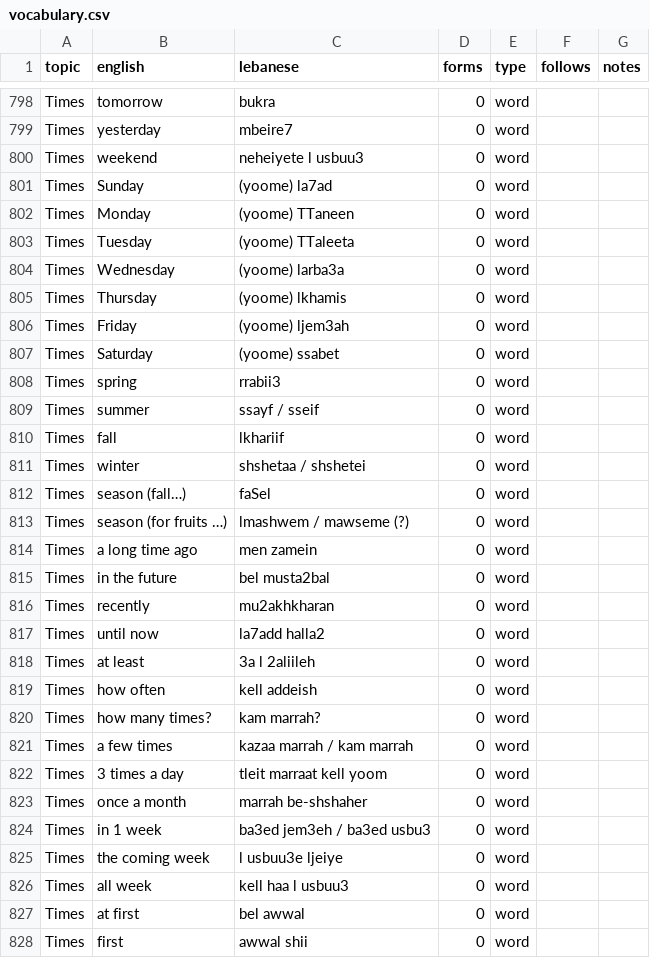
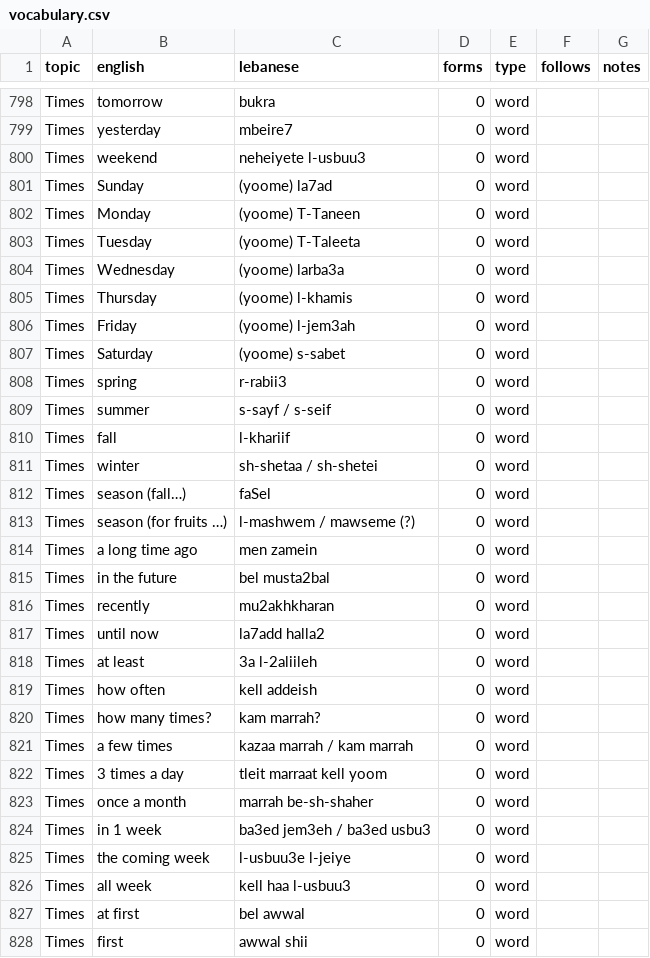
Before and after one commit to claire-vr/cedrus, a CSV file: database/vocabulary.csv, drawn as a sheet; only a part is shown, gaps mark what is left out; the diff covers the shown part only.

```diff
--- a/database/vocabulary.csv
+++ b/database/vocabulary.csv
@@ -799,16 +799,16 @@ Times,tomorrow,bukra,0,word,,
 Times,yesterday,mbeire7,0,word,,
-Times,weekend,neheiyete l usbuu3,0,word,,
+Times,weekend,neheiyete l-usbuu3,0,word,,
 Times,Sunday,(yoome) la7ad,0,word,,
-Times,Monday,(yoome) TTaneen,0,word,,
-Times,Tuesday,(yoome) TTaleeta,0,word,,
+Times,Monday,(yoome) T-Taneen,0,word,,
+Times,Tuesday,(yoome) T-Taleeta,0,word,,
 Times,Wednesday,(yoome) larba3a,0,word,,
-Times,Thursday,(yoome) lkhamis,0,word,,
-Times,Friday,(yoome) ljem3ah,0,word,,
-Times,Saturday,(yoome) ssabet,0,word,,
-Times,spring,rrabii3,0,word,,
-Times,summer,ssayf / sseif,0,word,,
-Times,fall,lkhariif,0,word,,
-Times,winter,shshetaa / shshetei,0,word,,
+Times,Thursday,(yoome) l-khamis,0,word,,
+Times,Friday,(yoome) l-jem3ah,0,word,,
+Times,Saturday,(yoome) s-sabet,0,word,,
+Times,spring,r-rabii3,0,word,,
+Times,summer,s-sayf / s-seif,0,word,,
+Times,fall,l-khariif,0,word,,
+Times,winter,sh-shetaa / sh-shetei,0,word,,
 Times,season (fall…),faSel,0,word,,
-Times,season (for fruits …),lmashwem / mawseme (?),0,word,,
+Times,season (for fruits …),l-mashwem / mawseme (?),0,word,,
 Times,a long time ago,men zamein,0,word,,
@@ -817,3 +817,3 @@ Times,recently,mu2akhkharan,0,word,,
 Times,until now,la7add halla2,0,word,,
-Times,at least,3a l 2aliileh,0,word,,
+Times,at least,3a l-2aliileh,0,word,,
 Times,how often,kell addeish,0,word,,
@@ -822,6 +822,6 @@ Times,a few times,kazaa marrah / kam marrah,0,word,,
 Times,3 times a day,tleit marraat kell yoom,0,word,,
-Times,once a month,marrah be-shshaher,0,word,,
+Times,once a month,marrah be-sh-shaher,0,word,,
 Times,in 1 week,ba3ed jem3eh / ba3ed usbu3,0,word,,
-Times,the coming week,l usbuu3e ljeiye,0,word,,
-Times,all week,kell haa l usbuu3,0,word,,
+Times,the coming week,l-usbuu3e l-jeiye,0,word,,
+Times,all week,kell haa l-usbuu3,0,word,,
 Times,at first,bel awwal,0,word,,
```
Also changed, not shown: 72 edited cells elsewhere in this file, database/forms.csv, 2 other files.
